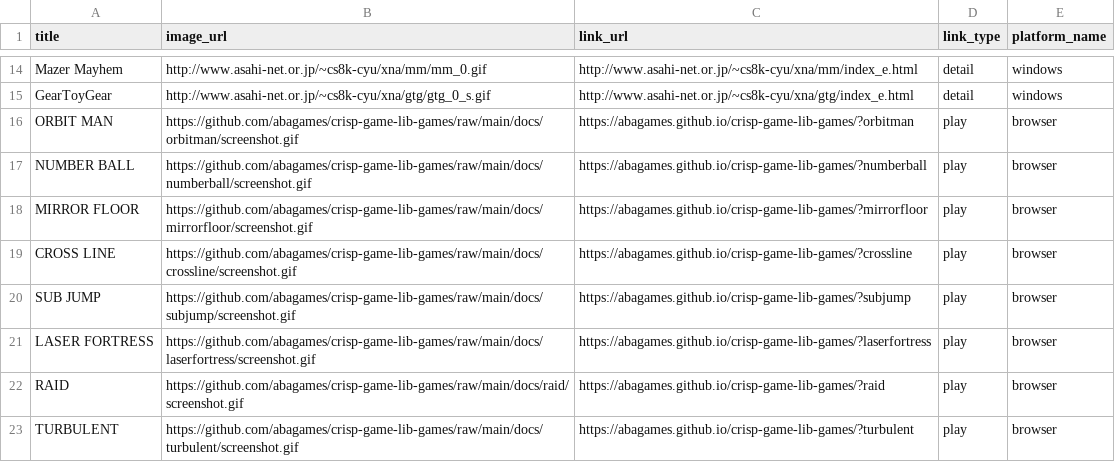
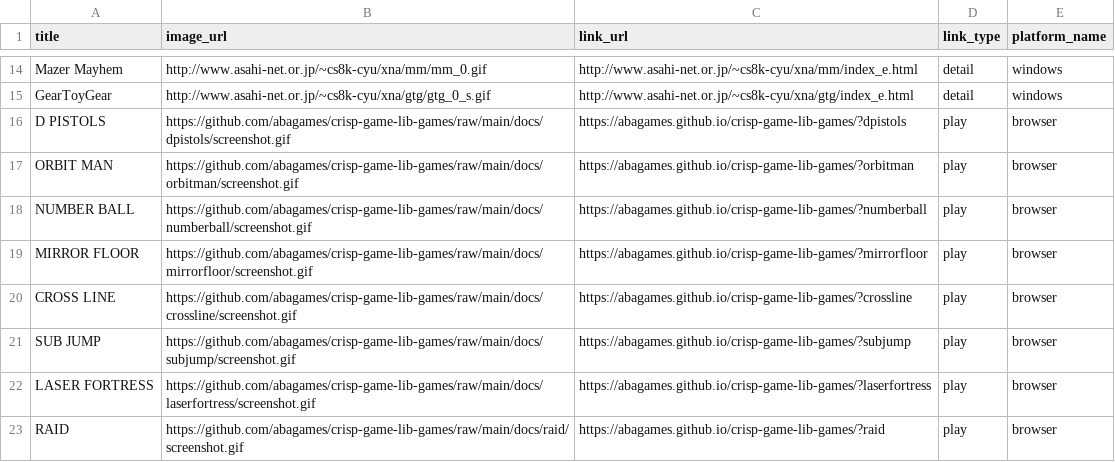
Before and after one commit to abagames/games-web-pages, a CSV file: src/abagames_games.csv, drawn as a sheet; only a part is shown, gaps mark what is left out; the shorter side is filled out with more unchanged rows; the diff names each change by its address in the sheet, - before the commit and + after, or states it on an @@ line.

Commit message:
Add game dpistols

```diff
--- a/src/abagames_games.csv
+++ b/src/abagames_games.csv
+row 16: D PISTOLS | https://github.com/abagames/crisp-game-lib-games/raw/main/docs/dpistols/screenshot.gif | https://abagames.github.io/crisp-game-lib-games/?dpistols | play | browser
```
Also changed, not shown: 2 other files.
